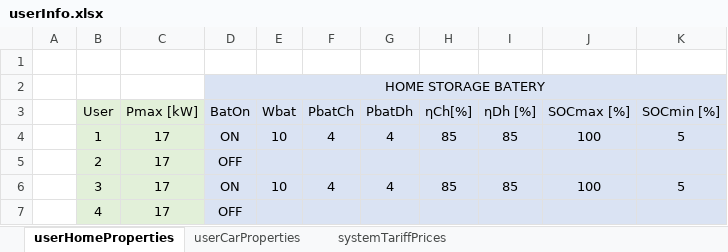
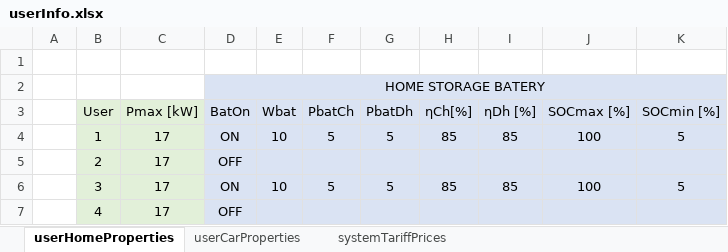
Before and after one commit to mindolink/EthStevec12, an Excel workbook: ImportData/userInfo.xlsx, sheet userHomeProperties, drawn as a sheet; values as stored, in another font and other column widths than the file's, no borders; the diff names each change by its address in the sheet, - before the commit and + after, or states it on an @@ line.

```diff
--- a/ImportData/userInfo.xlsx (sheet userHomeProperties)
+++ b/ImportData/userInfo.xlsx (sheet userHomeProperties)
-F4 (PbatCh): 4
+F4 (PbatCh): 5
-G4 (PbatDh): 4
+G4 (PbatDh): 5
-F6 (PbatCh): 4
+F6 (PbatCh): 5
-G6 (PbatDh): 4
+G6 (PbatDh): 5
```
Also changed, not shown: sheet userCarProperties, sheet systemTariffPrices, ImportData/userSchedule.xlsx, 8 other files.
